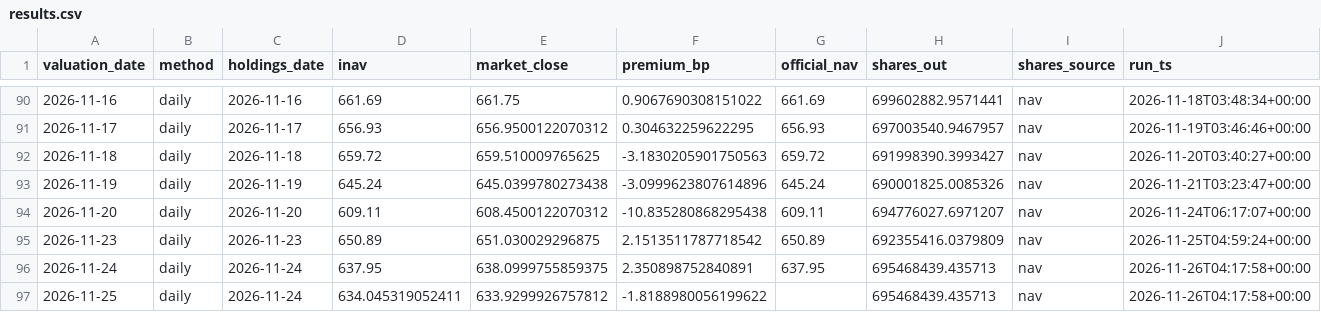
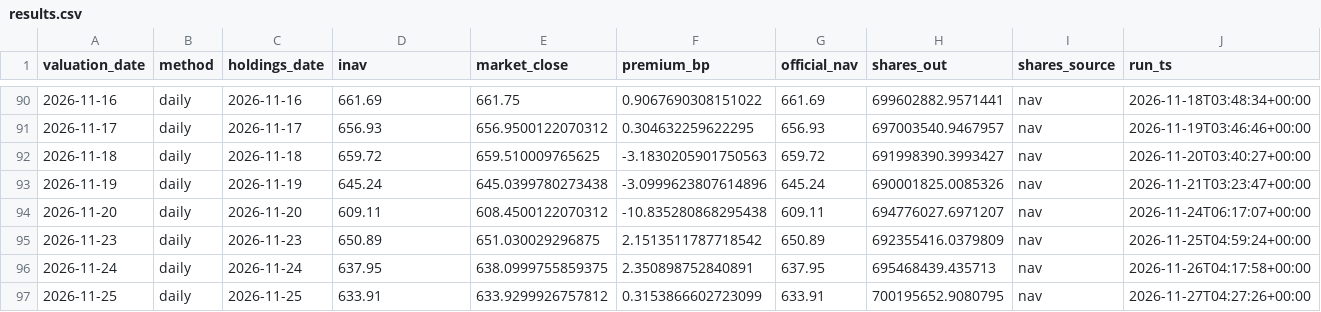
Before and after one commit to vanshwahi01/qqq-inav-monitor, a CSV file: output/results.csv, drawn as a sheet; only a part is shown, gaps mark what is left out.

```diff
--- a/output/results.csv
+++ b/output/results.csv
@@ -96,2 +96,2 @@ valuation_date,method,holdings_date,inav,market_close,premium_bp,official_nav,sh
 2026-11-24,daily,2026-11-24,637.95,638.0999755859375,2.350898752840891,637.95,695468439.435713,nav,2026-11-26T04:17:58+00:00
-2026-11-25,daily,2026-11-24,634.045319052411,633.9299926757812,-1.8188980056199622,,695468439.435713,nav,2026-11-26T04:17:58+00:00
+2026-11-25,daily,2026-11-25,633.91,633.9299926757812,0.3153866602723099,633.91,700195652.9080795,nav,2026-11-27T04:27:26+00:00
```
Also changed, not shown: 4 other files.
